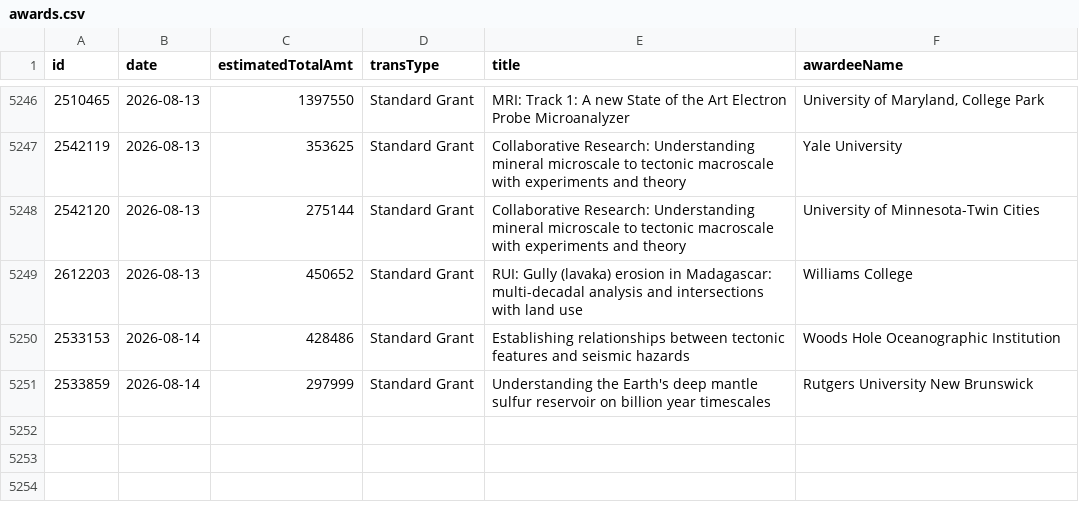
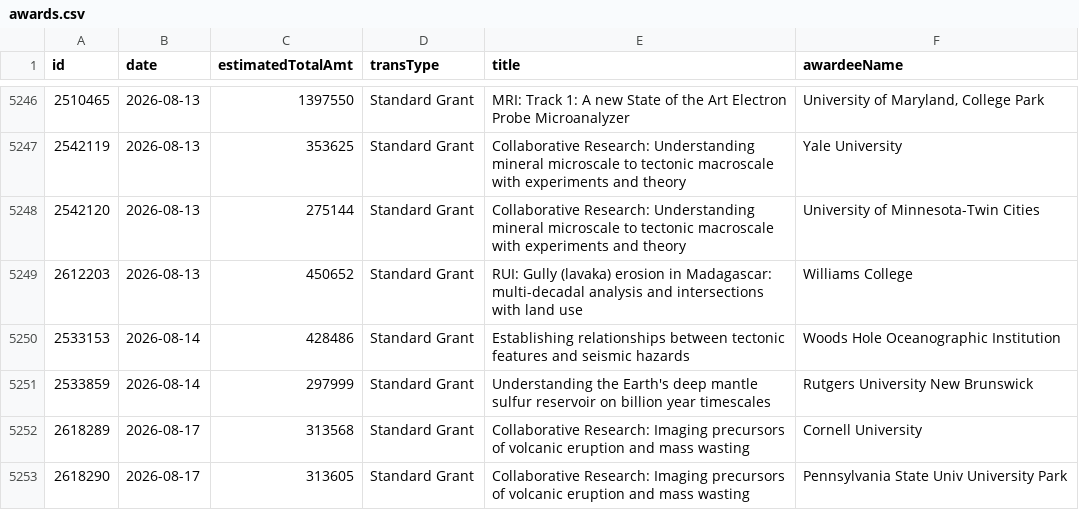
Before and after one commit to jpwolfson/science-funding-dashboard, a CSV file: data/nsf/geo/ear/awards.csv, drawn as a sheet; only a part is shown, gaps mark what is left out; the diff names each change by its address in the sheet, - before the commit and + after, or states it on an @@ line.

```diff
--- a/data/nsf/geo/ear/awards.csv
+++ b/data/nsf/geo/ear/awards.csv
+row 5252: 2618289 | 2026-08-17 | 313568 | Standard Grant | Collaborative Research: Imaging precursors of volcanic eruption and mass wasting | Cornell University
+row 5253: 2618290 | 2026-08-17 | 313605 | Standard Grant | Collaborative Research: Imaging precursors of volcanic eruption and mass wasting | Pennsylvania State Univ University Park
```
Also changed, not shown: 1 other file.
